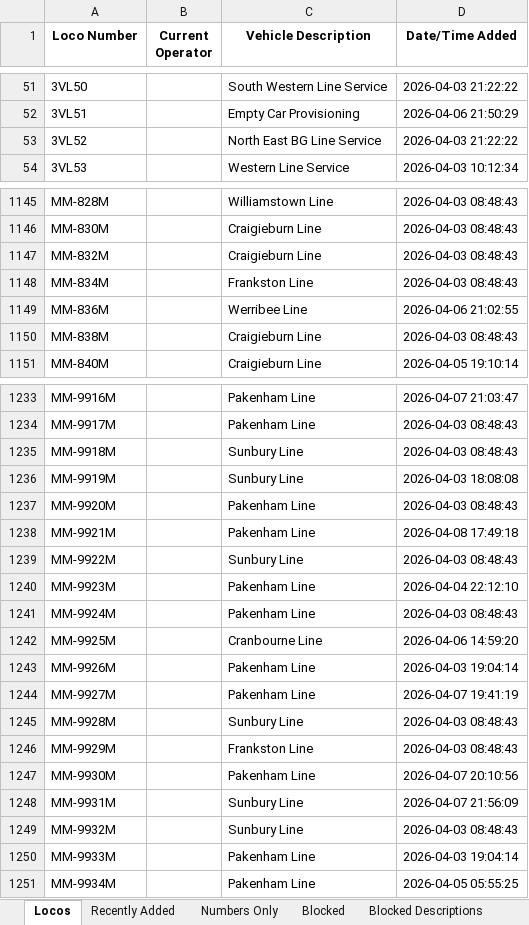
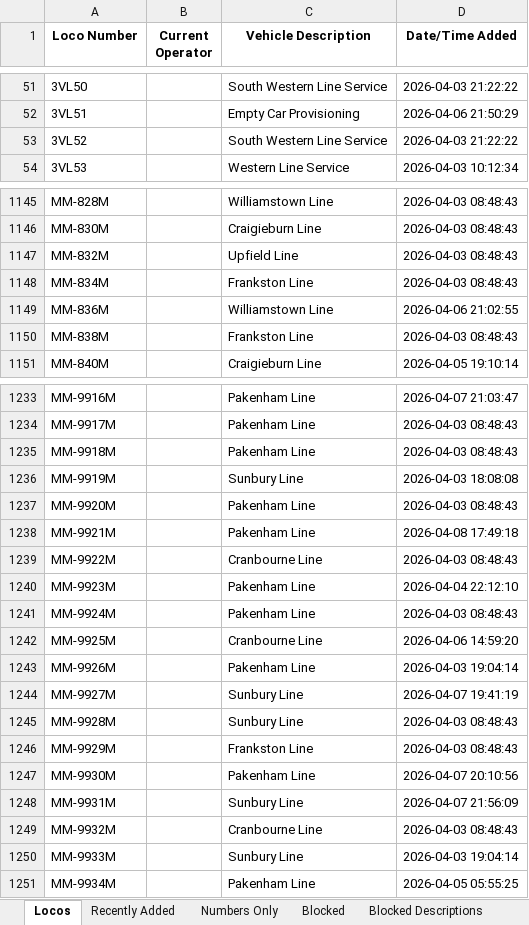
Before and after one commit to grahame21/railops-frontend, an Excel workbook: downloads/loco_database.xlsx, sheet Locos, drawn as a sheet; only a part is shown, gaps mark what is left out; values as stored, in another font and other column widths than the file's, no borders; the diff covers the shown part only; the diff names each change by its address in the sheet, - before the commit and + after, or states it on an @@ line.

```diff
--- a/downloads/loco_database.xlsx (sheet Locos)
+++ b/downloads/loco_database.xlsx (sheet Locos)
-C53 (Vehicle Description): North East BG Line Service
+C53 (Vehicle Description): South Western Line Service
-C1147 (Vehicle Description): Craigieburn Line
+C1147 (Vehicle Description): Upfield Line
-C1149 (Vehicle Description): Werribee Line
+C1149 (Vehicle Description): Williamstown Line
-C1150 (Vehicle Description): Craigieburn Line
+C1150 (Vehicle Description): Frankston Line
-C1235 (Vehicle Description): Sunbury Line
+C1235 (Vehicle Description): Pakenham Line
-C1239 (Vehicle Description): Sunbury Line
+C1239 (Vehicle Description): Cranbourne Line
-C1244 (Vehicle Description): Pakenham Line
+C1244 (Vehicle Description): Sunbury Line
-C1249 (Vehicle Description): Sunbury Line
+C1249 (Vehicle Description): Cranbourne Line
-C1250 (Vehicle Description): Pakenham Line
+C1250 (Vehicle Description): Sunbury Line
```
Also changed, not shown: 43 edited cells elsewhere in this sheet, sheet Recently Added, downloads/loco_numbers_only.xlsx, 3 other files.
